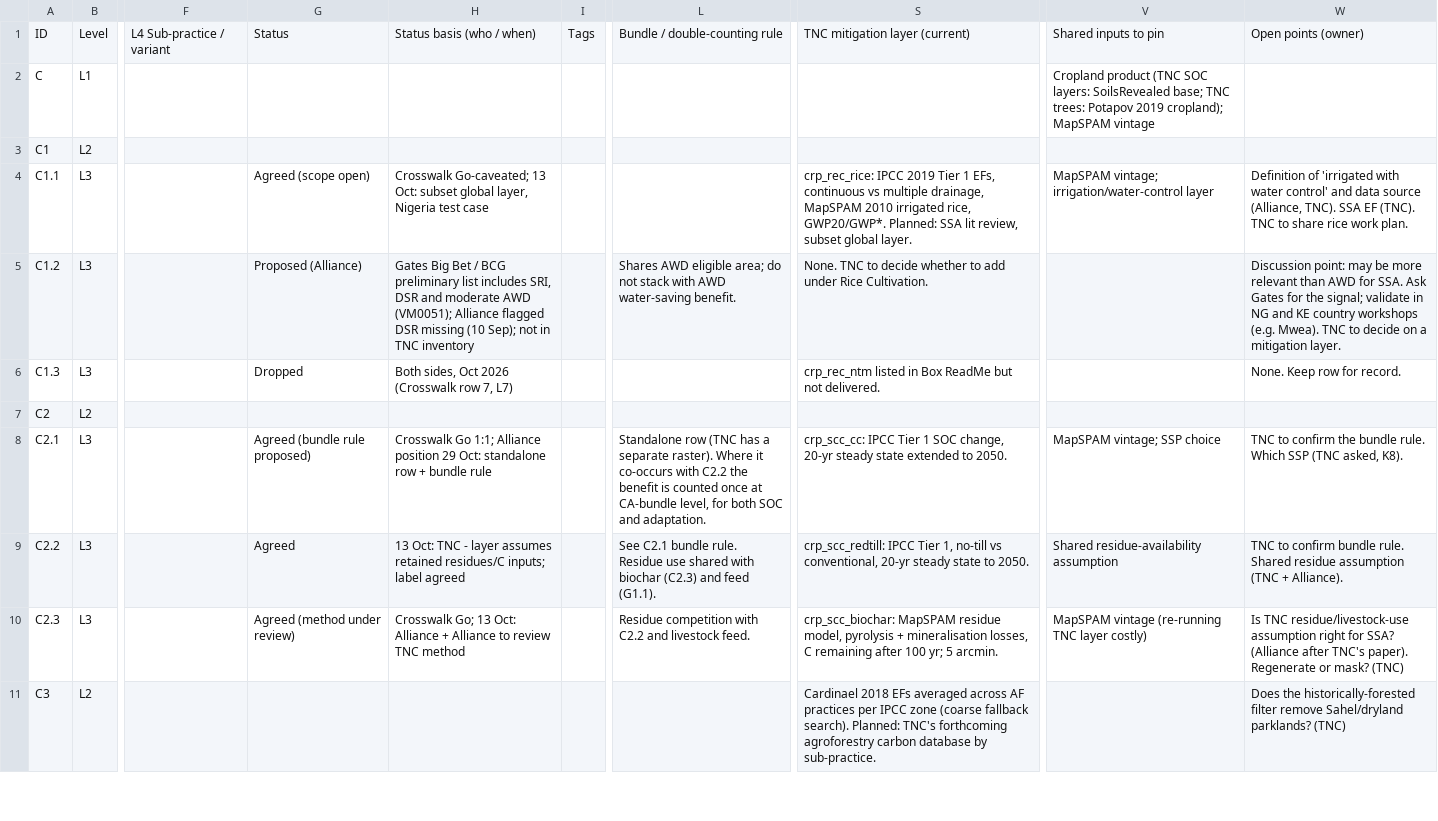
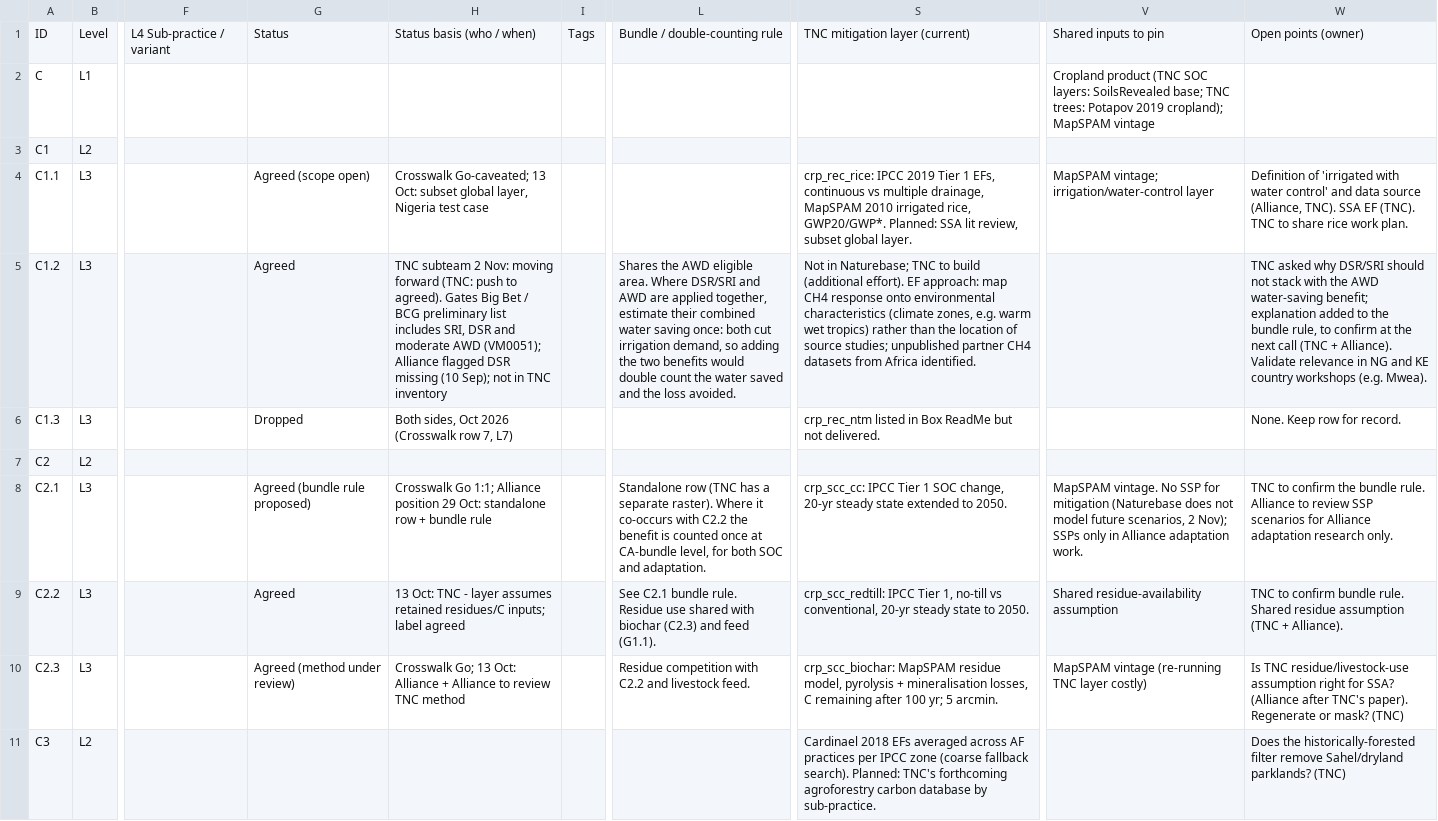
Before and after one commit to CC4A-SSA/cc4adapt, a CSV file: docs/practice_definitions/practice_definitions.csv, drawn as a sheet; only a part is shown, gaps mark what is left out; the diff covers the shown part only; the diff names each change by its address in the sheet, - before the commit and + after, or states it on an @@ line.

```diff
--- a/docs/practice_definitions/practice_definitions.csv
+++ b/docs/practice_definitions/practice_definitions.csv
-G5: Proposed (Alliance)
+G5: Agreed
-H5: Gates Big…
+H5: TNC subteam 2 Nov: moving forward (TNC: push to agreed). Gates Big…
-L5: Shares AWD eligible area; do not stack with AWD water-saving benefit.
+L5: Shares the AWD eligible area. Where DSR/SRI and AWD are applied together, estimate their combined water saving once: both cut irrigation demand, so adding the two benefits would double count the water saved and the loss avoided.
-S5: None. TNC to decide whether to add under Rice Cultivation.
+S5: Not in Naturebase; TNC to build (additional effort). EF approach: map CH4 response onto environmental characteristics (climate zones, e.g. warm wet tropics) rather than the location of source studies; unpublished partner CH4 datasets from Africa identified.
-W5: Discussion point: may be more relevant than AWD for SSA. Ask Gates for the signal; validate in NG and KE country workshops (e.g. Mwea). TNC to decide on a mitigation layer.
+W5: TNC asked why DSR/SRI should not stack with the AWD water-saving benefit; explanation added to the bundle rule, to confirm at the next call (TNC + Alliance). Validate relevance in NG and KE country workshops (e.g. Mwea).
-V8: MapSPAM vintage; SSP choice
+V8: MapSPAM vintage. No SSP for mitigation (Naturebase does not model future scenarios, 2 Nov); SSPs only in Alliance adaptation work.
-W8: …bundle rule. Which SSP (TNC asked, K8).
+W8: …bundle rule. Alliance to review SSP scenarios for Alliance adaptation research only.
```
Also changed, not shown: 9 edited cells elsewhere in this file, 3 other files.
